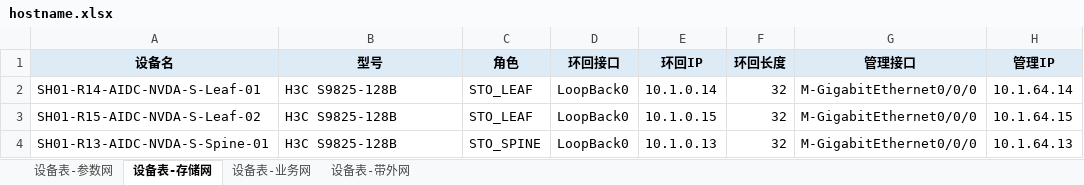
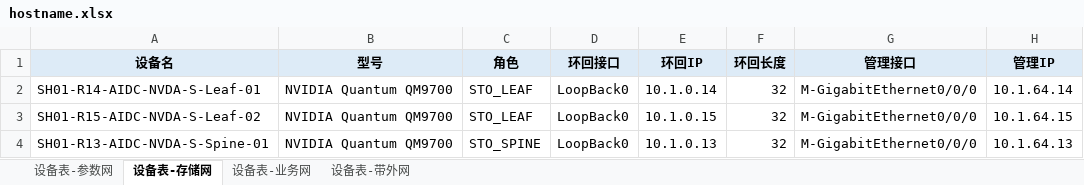
Before and after one commit to bangbang8000-cell/MagicCommander, an Excel workbook: example/128H100-IB/excel/hostname.xlsx, sheet 设备表-存储网, drawn as a sheet; only a part is shown; values as stored, in another font and other column widths than the file's, no borders; the diff names each change by its address in the sheet, - before the commit and + after, or states it on an @@ line.

Commit message:
fix(sample): 501-a 复核修正——IB 示例参数网/存储网型号对齐 NVIDIA Quantum，example2 补 README

```diff
--- a/example/128H100-IB/excel/hostname.xlsx (sheet 设备表-存储网)
+++ b/example/128H100-IB/excel/hostname.xlsx (sheet 设备表-存储网)
-B2:B4 (型号): H3C S9825-128B
+B2:B4 (型号): NVIDIA Quantum QM9700
```
Also changed, not shown: sheet 设备表-参数网, example/64H100-IB/excel/hostname.xlsx, 1 other file.
